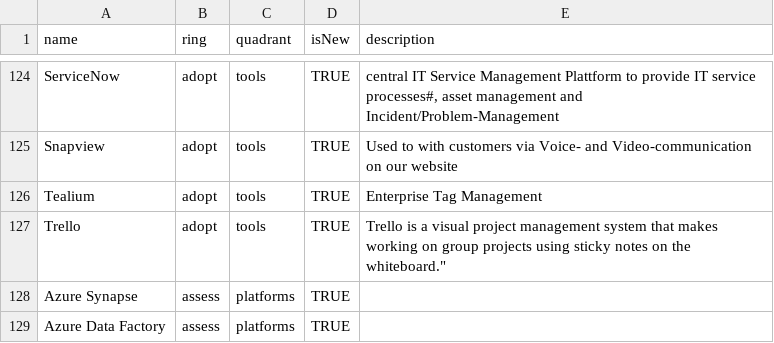
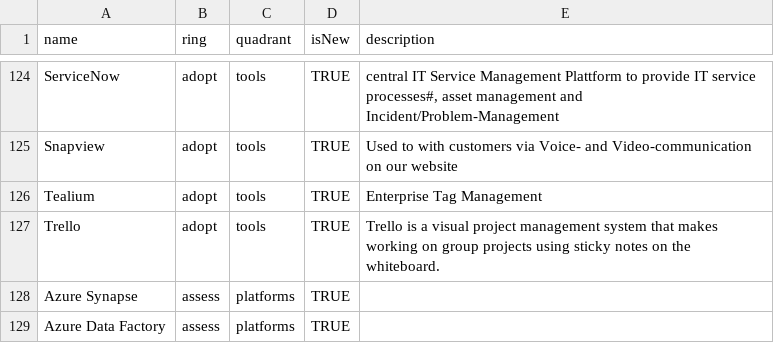
Before and after one commit to Interhyp/tech-radar, a CSV file: Interhyp Radar 4 Q1 2022.csv, drawn as a sheet; only a part is shown, gaps mark what is left out.

Commit message:
Update Interhyp Radar 4 Q1 2022.csv

```diff
--- a/Interhyp Radar 4 Q1 2022.csv
+++ b/Interhyp Radar 4 Q1 2022.csv
@@ -126,3 +126,3 @@ Snapview,adopt,tools,TRUE,"Used to  with customers via  Voice- and Video-commu
 Tealium,adopt,tools,TRUE,"Enterprise Tag Management",
-Trello,adopt,tools,TRUE,Trello is a visual project management system that makes working on group projects using sticky notes on the whiteboard.",
+Trello,adopt,tools,TRUE,"Trello is a visual project management system that makes working on group projects using sticky notes on the whiteboard.",
 Azure Synapse,assess,platforms,TRUE,"",
```
